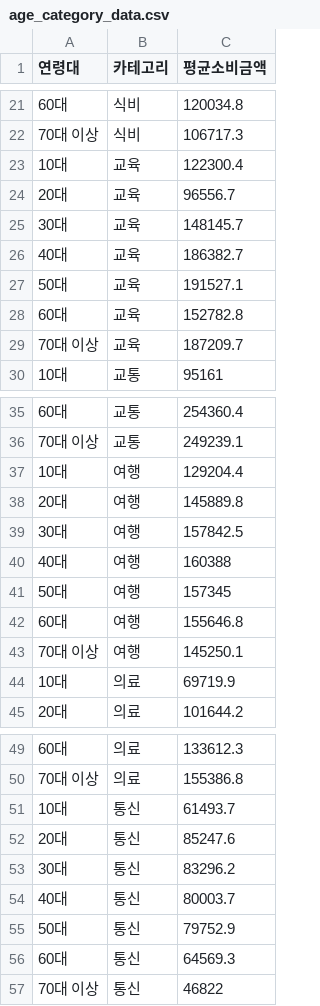
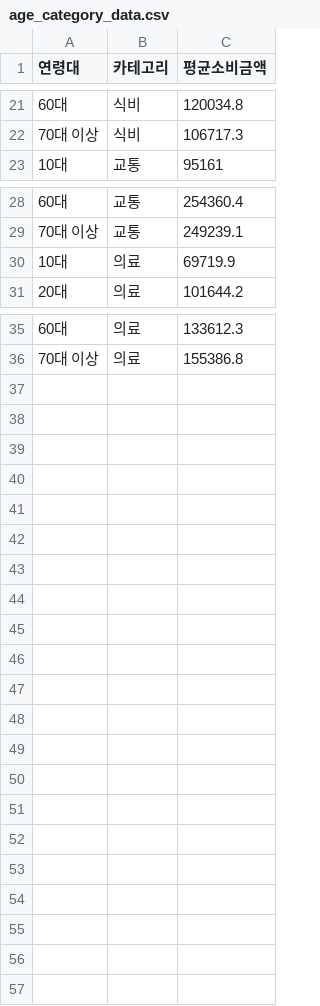
Before and after one commit to Yoonseo00/finchatbot, a CSV file: age_category_data.csv, drawn as a sheet; only a part is shown, gaps mark what is left out.

Commit message:
Update age_category_data.csv

```diff
--- a/age_category_data.csv
+++ b/age_category_data.csv
@@ -22,9 +22,2 @@
 70대 이상,식비,106717.3
-10대,교육,122300.4
-20대,교육,96556.7
-30대,교육,148145.7
-40대,교육,186382.7
-50대,교육,191527.1
-60대,교육,152782.8
-70대 이상,교육,187209.7
 10대,교통,95161
@@ -36,9 +29,2 @@
 70대 이상,교통,249239.1
-10대,여행,129204.4
-20대,여행,145889.8
-30대,여행,157842.5
-40대,여행,160388
-50대,여행,157345
-60대,여행,155646.8
-70대 이상,여행,145250.1
 10대,의료,69719.9
@@ -50,8 +36 @@
 70대 이상,의료,155386.8
-10대,통신,61493.7
-20대,통신,85247.6
-30대,통신,83296.2
-40대,통신,80003.7
-50대,통신,79752.9
-60대,통신,64569.3
-70대 이상,통신,46822
```
